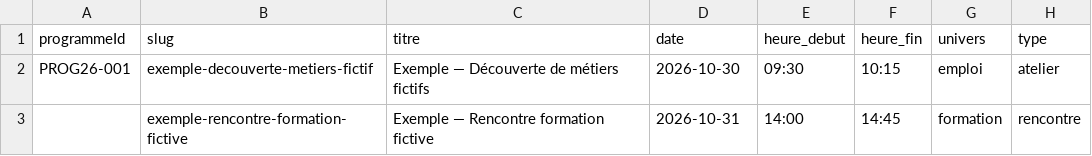
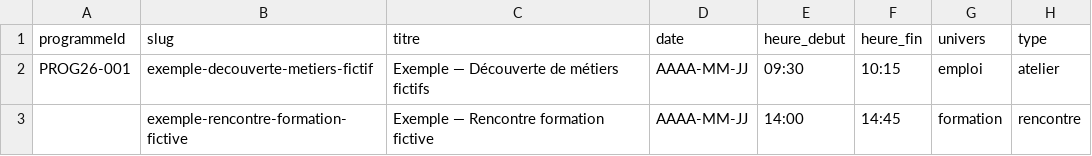
Before and after one commit to badhabitstexier-maker/salon-emploi, a CSV file: data/templates/programme-import.csv, drawn as a sheet; only a part is shown; the diff names each change by its address in the sheet, - before the commit and + after, or states it on an @@ line.

Commit message:
Préparer l’édition d’avril 2027 (#68)
* Mettre à jour le salon pour avril 2027

* Corriger le contraste du pack à venir

* fix: finaliser la bascule vers avril 2027

```diff
--- a/data/templates/programme-import.csv
+++ b/data/templates/programme-import.csv
-D2 (date): 2026-10-30
+D2 (date): AAAA-MM-JJ
-D3 (date): 2026-10-31
+D3 (date): AAAA-MM-JJ
```
Also changed, not shown: 35 other files.
